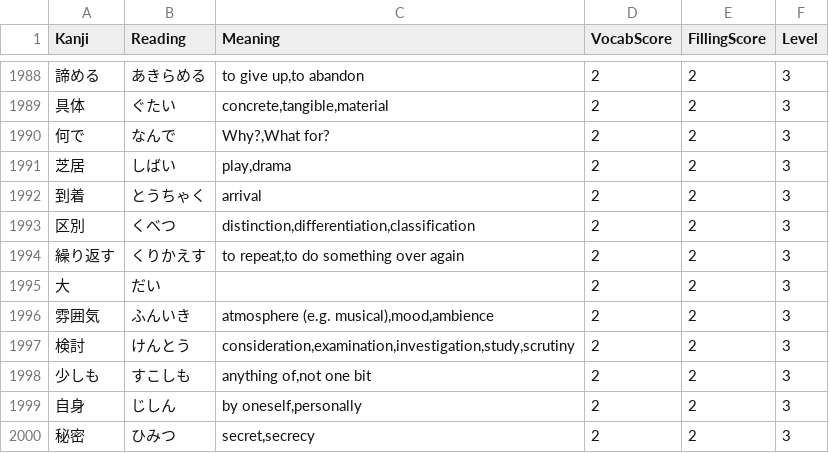
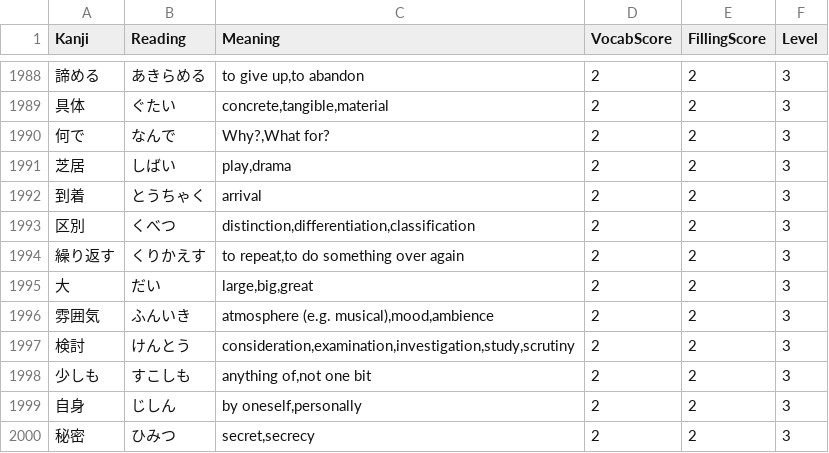
Before and after one commit to eduardob999/kanji-app, a CSV file: data/Vocab.csv, drawn as a sheet; only a part is shown, gaps mark what is left out.

```diff
--- a/data/Vocab.csv
+++ b/data/Vocab.csv
@@ -1994,3 +1994,3 @@ Kanji,Reading,Meaning,VocabScore,FillingScore,Level
 繰り返す,くりかえす,"to repeat,to do something over again",2,2,3
-大,だい,,2,2,3
+大,だい,"large,big,great",2,2,3
 雰囲気,ふんいき,"atmosphere (e.g. musical),mood,ambience",2,2,3
```
Also changed, not shown: 12 other files.
